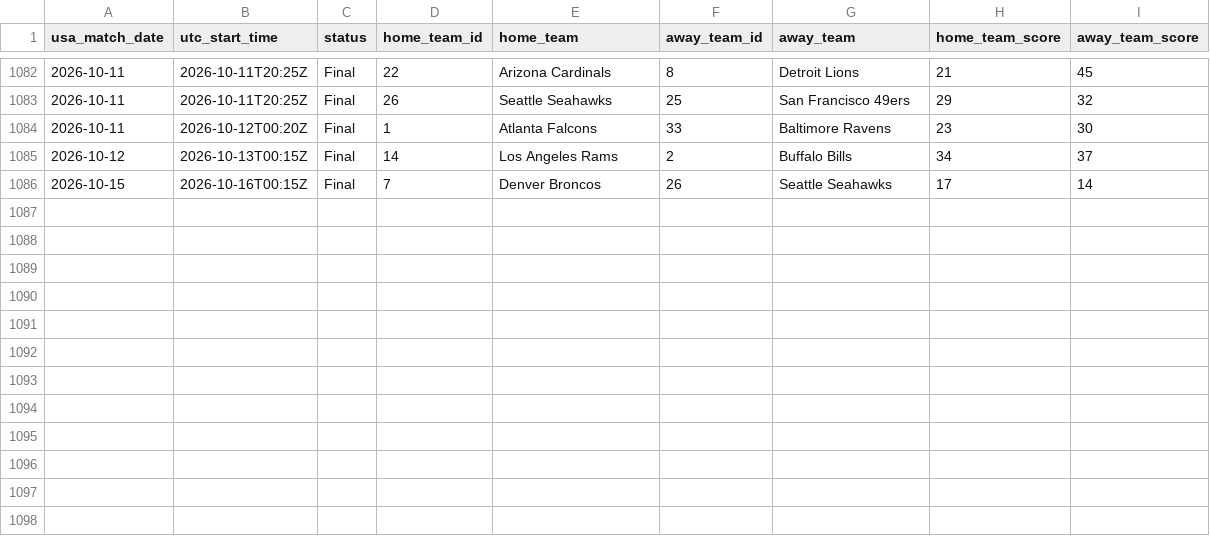
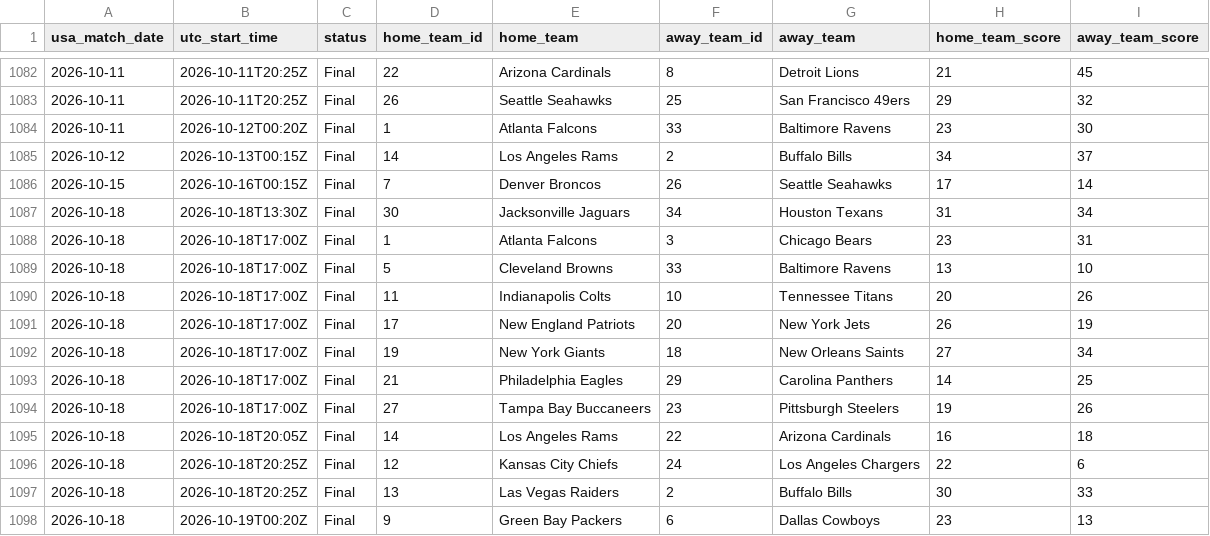
Before and after one commit to danielcappello/splitVault, a CSV file: nfl_h2h.csv, drawn as a sheet; only a part is shown, gaps mark what is left out.

```diff
--- a/nfl_h2h.csv
+++ b/nfl_h2h.csv
@@ -1086 +1086,13 @@ usa_match_date,utc_start_time,status,home_team_id,home_team,away_team_id,away_te
 2026-10-15,2026-10-16T00:15Z,Final,7,Denver Broncos,26,Seattle Seahawks,17,14
+2026-10-18,2026-10-18T13:30Z,Final,30,Jacksonville Jaguars,34,Houston Texans,31,34
+2026-10-18,2026-10-18T17:00Z,Final,1,Atlanta Falcons,3,Chicago Bears,23,31
+2026-10-18,2026-10-18T17:00Z,Final,5,Cleveland Browns,33,Baltimore Ravens,13,10
+2026-10-18,2026-10-18T17:00Z,Final,11,Indianapolis Colts,10,Tennessee Titans,20,26
+2026-10-18,2026-10-18T17:00Z,Final,17,New England Patriots,20,New York Jets,26,19
+2026-10-18,2026-10-18T17:00Z,Final,19,New York Giants,18,New Orleans Saints,27,34
+2026-10-18,2026-10-18T17:00Z,Final,21,Philadelphia Eagles,29,Carolina Panthers,14,25
+2026-10-18,2026-10-18T17:00Z,Final,27,Tampa Bay Buccaneers,23,Pittsburgh Steelers,19,26
+2026-10-18,2026-10-18T20:05Z,Final,14,Los Angeles Rams,22,Arizona Cardinals,16,18
+2026-10-18,2026-10-18T20:25Z,Final,12,Kansas City Chiefs,24,Los Angeles Chargers,22,6
+2026-10-18,2026-10-18T20:25Z,Final,13,Las Vegas Raiders,2,Buffalo Bills,30,33
+2026-10-18,2026-10-19T00:20Z,Final,9,Green Bay Packers,6,Dallas Cowboys,23,13
```
Also changed, not shown: nfl_splits.csv.
